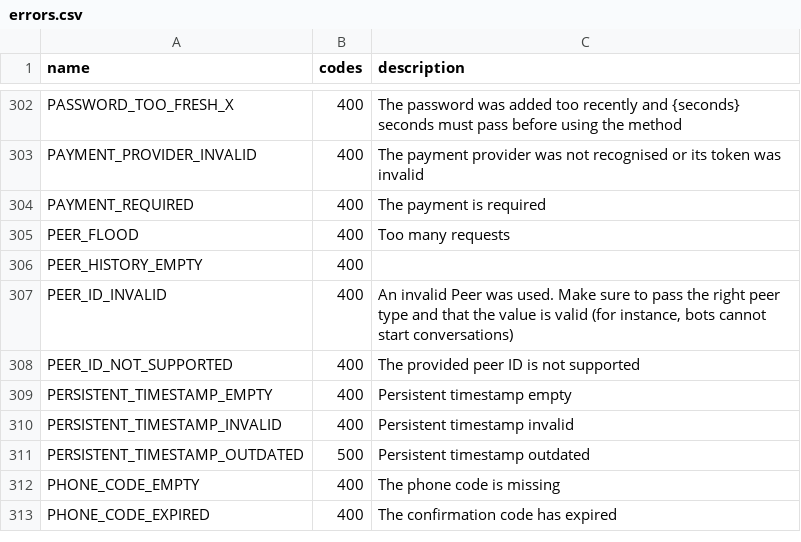
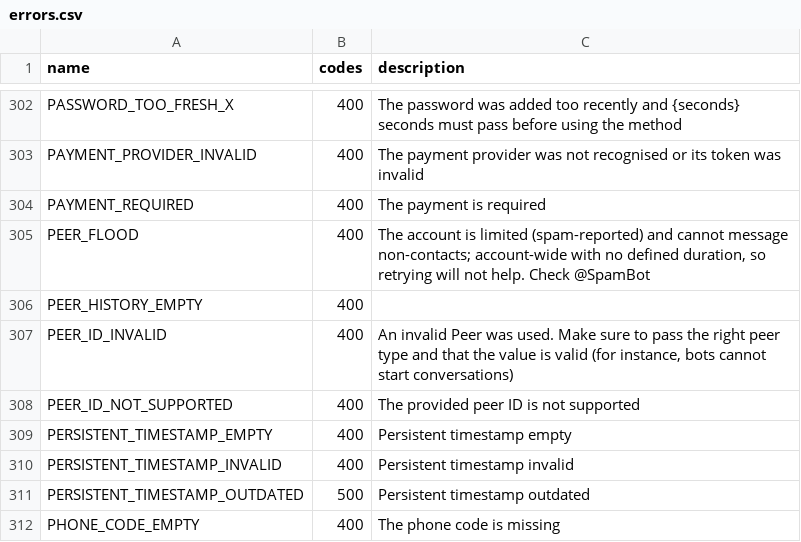
Before and after one commit to coddrago/heroku-tl, a CSV file: telethon_generator/data/errors.csv, drawn as a sheet; only a part is shown, gaps mark what is left out; the shorter side is filled out with more unchanged rows.

Commit message:
merge with telethon

```diff
--- a/telethon_generator/data/errors.csv
+++ b/telethon_generator/data/errors.csv
@@ -304,3 +304,3 @@ PAYMENT_PROVIDER_INVALID,400,The payment provider was not recognised or its toke
 PAYMENT_REQUIRED,400,The payment is required
-PEER_FLOOD,400,Too many requests
+PEER_FLOOD,400,"The account is limited (spam-reported) and cannot message non-contacts; account-wide with no defined duration, so retrying will not help. Check @SpamBot"
 PEER_HISTORY_EMPTY,400,
```
Also changed, not shown: 1 other file.
